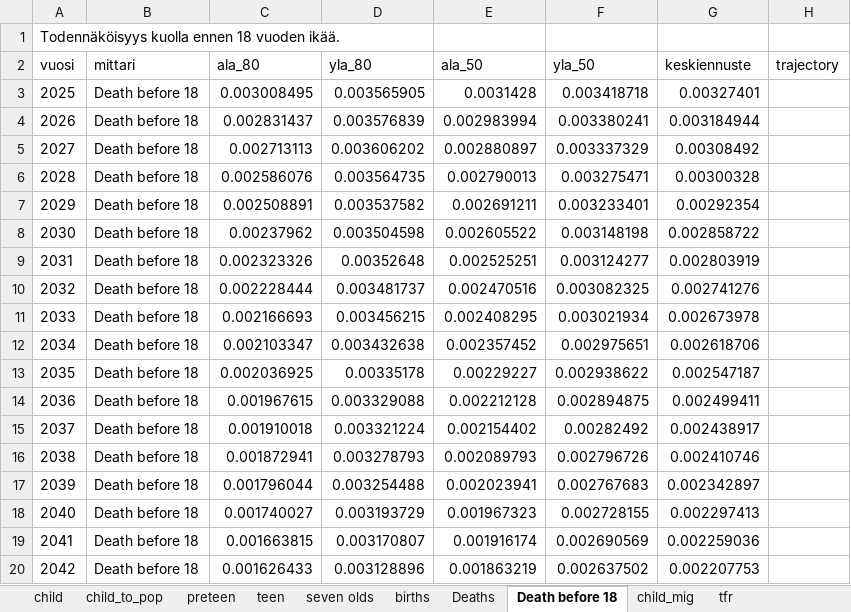
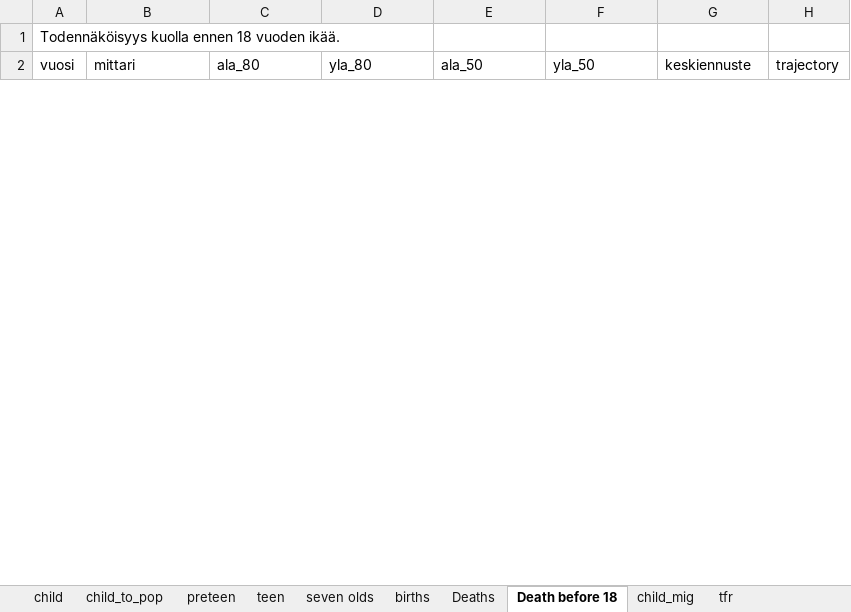
Before and after one commit to aapohiilamo/vaesto_ennusteet_lapset, an Excel workbook: ennusteet_excel/sensitiivisyys/matala_tfr_ennusteet.xlsx, sheet Death before 18, drawn as a sheet; only a part is shown; values as stored, in another font and other column widths than the file's, no borders; removed rows and columns are numbered as before the commit, all else as after; the diff covers the shown part only; the diff names each change by its address in the sheet, - before the commit and + after, or states it on an @@ line.

```diff
--- a/ennusteet_excel/sensitiivisyys/matala_tfr_ennusteet.xlsx (sheet Death before 18)
+++ b/ennusteet_excel/sensitiivisyys/matala_tfr_ennusteet.xlsx (sheet Death before 18)
-row 3: 2025 | Death before 18 | 0.003008495 | 0.003565905 | 0.0031428 | 0.003418718 | 0.00327401
-row 4: 2026 | Death before 18 | 0.002831437 | 0.003576839 | 0.002983994 | 0.003380241 | 0.003184944
-row 5: 2027 | Death before 18 | 0.002713113 | 0.003606202 | 0.002880897 | 0.003337329 | 0.00308492
-row 6: 2028 | Death before 18 | 0.002586076 | 0.003564735 | 0.002790013 | 0.003275471 | 0.00300328
-row 7: 2029 | Death before 18 | 0.002508891 | 0.003537582 | 0.002691211 | 0.003233401 | 0.00292354
-row 8: 2030 | Death before 18 | 0.00237962 | 0.003504598 | 0.002605522 | 0.003148198 | 0.002858722
-row 9: 2031 | Death before 18 | 0.002323326 | 0.00352648 | 0.002525251 | 0.003124277 | 0.002803919
-row 10: 2032 | Death before 18 | 0.002228444 | 0.003481737 | 0.002470516 | 0.003082325 | 0.002741276
-row 11: 2033 | Death before 18 | 0.002166693 | 0.003456215 | 0.002408295 | 0.003021934 | 0.002673978
-row 12: 2034 | Death before 18 | 0.002103347 | 0.003432638 | 0.002357452 | 0.002975651 | 0.002618706
-row 13: 2035 | Death before 18 | 0.002036925 | 0.00335178 | 0.00229227 | 0.002938622 | 0.002547187
-row 14: 2036 | Death before 18 | 0.001967615 | 0.003329088 | 0.002212128 | 0.002894875 | 0.002499411
-row 15: 2037 | Death before 18 | 0.001910018 | 0.003321224 | 0.002154402 | 0.00282492 | 0.002438917
-row 16: 2038 | Death before 18 | 0.001872941 | 0.003278793 | 0.002089793 | 0.002796726 | 0.002410746
-row 17: 2039 | Death before 18 | 0.001796044 | 0.003254488 | 0.002023941 | 0.002767683 | 0.002342897
-row 18: 2040 | Death before 18 | 0.001740027 | 0.003193729 | 0.001967323 | 0.002728155 | 0.002297413
-row 19: 2041 | Death before 18 | 0.001663815 | 0.003170807 | 0.001916174 | 0.002690569 | 0.002259036
-row 20: 2042 | Death before 18 | 0.001626433 | 0.003128896 | 0.001863219 | 0.002637502 | 0.002207753
```
Also changed, not shown: 27 added rows and 8 removed rows elsewhere in this sheet, sheet child_mig, sheet seven olds, sheet births, sheet teen, sheet child, sheet preteen, 3 more sheets, ennusteet_excel/sensitiivisyys/korkea_nettomuutto_ennusteet.xlsx, ennusteet_excel/sensitiivisyys/korkea_tfr_ennusteet.xlsx, 1 other file.
